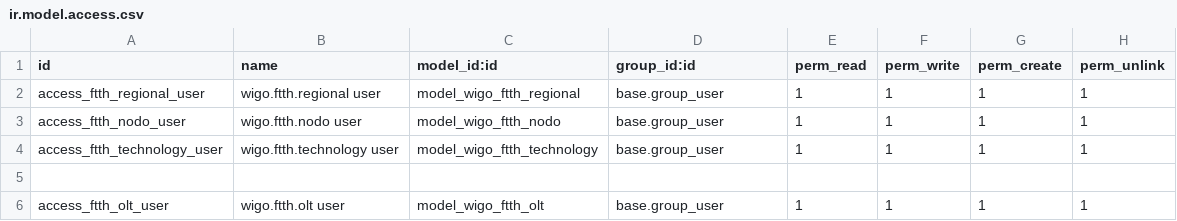
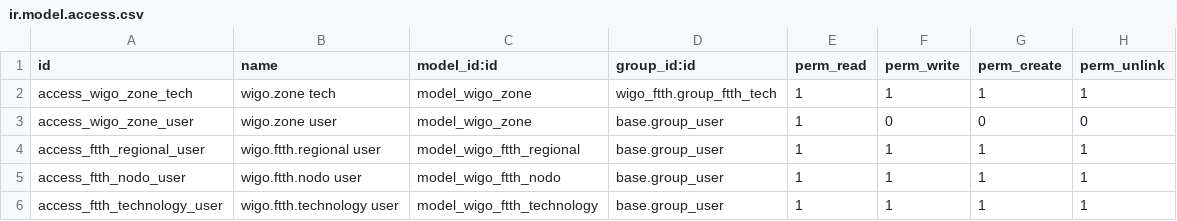
Before and after one commit to jhonnyrf/addons, a CSV file: wigo_ftth/security/ir.model.access.csv, drawn as a sheet; only a part is shown; the shorter side is filled out with more unchanged rows.

Commit message:
feat: Update Wigo CRM and FTTH zone management
- Adjusted access rights for Wigo zones in ir.model.access.csv to restrict write, create, and unlink permissions for users.
- Updated CRM menu views to reflect that zones are now read-only, removing the menu item for zone management in CRM.
- Modified the manifest file for wigo_ftth to include the new zone views and removed unnecessary dependencies.
- Introduced a new model for Wigo zones in wigo_ftth, implementing comprehensive coverage statistics and management features.
- Added new views for managing zones in FTTH, including list, search, and form views with appropriate fields and filters.
- Enhanced security access for zone management, allowing specific user groups to manage zones while restricting others.

```diff
--- a/wigo_ftth/security/ir.model.access.csv
+++ b/wigo_ftth/security/ir.model.access.csv
@@ -1,2 +1,4 @@
 id,name,model_id:id,group_id:id,perm_read,perm_write,perm_create,perm_unlink
+access_wigo_zone_tech,wigo.zone tech,model_wigo_zone,wigo_ftth.group_ftth_tech,1,1,1,1
+access_wigo_zone_user,wigo.zone user,model_wigo_zone,base.group_user,1,0,0,0
 access_ftth_regional_user,wigo.ftth.regional user,model_wigo_ftth_regional,base.group_user,1,1,1,1
```
Also changed, not shown: wigo_crm/security/ir.model.access.csv, 6 other files.
